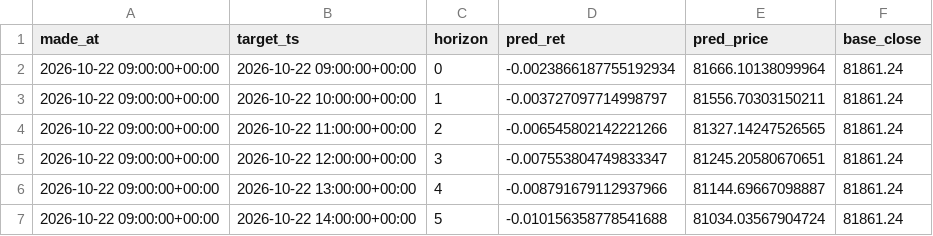
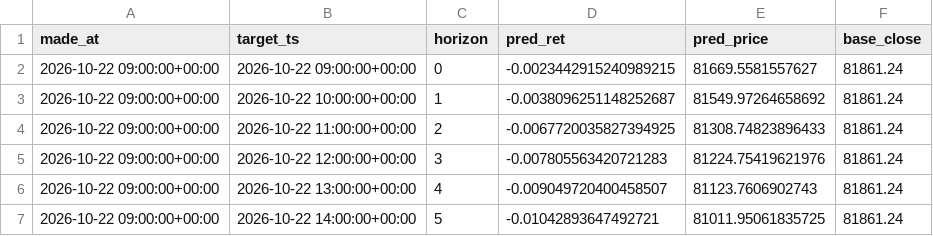
Before and after one commit to rajkumarb5285/cwt-x-sentiment-agent, a CSV file: outputs/forecast_latest.csv, drawn as a sheet.

```diff
--- a/outputs/forecast_latest.csv
+++ b/outputs/forecast_latest.csv
@@ -1,7 +1,7 @@
 made_at,target_ts,horizon,pred_ret,pred_price,base_close
-2026-10-22 09:00:00+00:00,2026-10-22 09:00:00+00:00,0,-0.0023866187755192934,81666.10138099964,81861.24
-2026-10-22 09:00:00+00:00,2026-10-22 10:00:00+00:00,1,-0.003727097714998797,81556.70303150211,81861.24
-2026-10-22 09:00:00+00:00,2026-10-22 11:00:00+00:00,2,-0.006545802142221266,81327.14247526565,81861.24
-2026-10-22 09:00:00+00:00,2026-10-22 12:00:00+00:00,3,-0.007553804749833347,81245.20580670651,81861.24
-2026-10-22 09:00:00+00:00,2026-10-22 13:00:00+00:00,4,-0.008791679112937966,81144.69667098887,81861.24
-2026-10-22 09:00:00+00:00,2026-10-22 14:00:00+00:00,5,-0.010156358778541688,81034.03567904724,81861.24
+2026-10-22 09:00:00+00:00,2026-10-22 09:00:00+00:00,0,-0.0023442915240989215,81669.5581557627,81861.24
+2026-10-22 09:00:00+00:00,2026-10-22 10:00:00+00:00,1,-0.0038096251148252687,81549.97264658692,81861.24
+2026-10-22 09:00:00+00:00,2026-10-22 11:00:00+00:00,2,-0.0067720035827394925,81308.74823896433,81861.24
+2026-10-22 09:00:00+00:00,2026-10-22 12:00:00+00:00,3,-0.007805563420721283,81224.75419621976,81861.24
+2026-10-22 09:00:00+00:00,2026-10-22 13:00:00+00:00,4,-0.009049720400458507,81123.7606902743,81861.24
+2026-10-22 09:00:00+00:00,2026-10-22 14:00:00+00:00,5,-0.01042893647492721,81011.95061835725,81861.24
```
Also changed, not shown: 25 other files.
